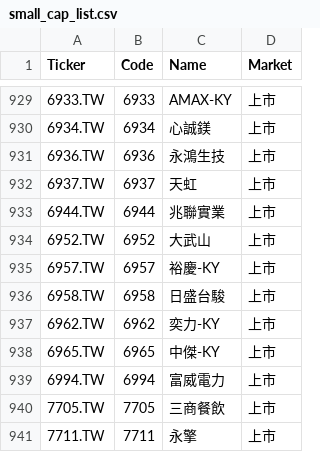
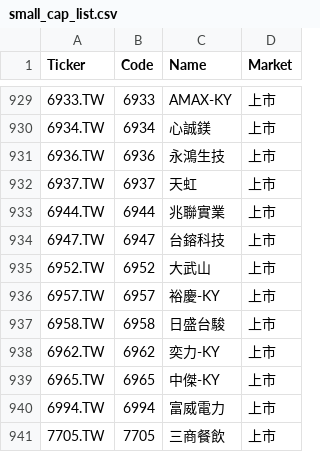
Before and after one commit to bdron0222-cpu/gold_containing_silver, a CSV file: small_cap_list.csv, drawn as a sheet; only a part is shown, gaps mark what is left out; the shorter side is filled out with more unchanged rows.

```diff
--- a/small_cap_list.csv
+++ b/small_cap_list.csv
@@ -933,2 +933,3 @@
 6944.TW,6944,兆聯實業,上市
+6947.TW,6947,台鎔科技,上市
 6952.TW,6952,大武山,上市
```
Also changed, not shown: results.csv, 1 other file.
